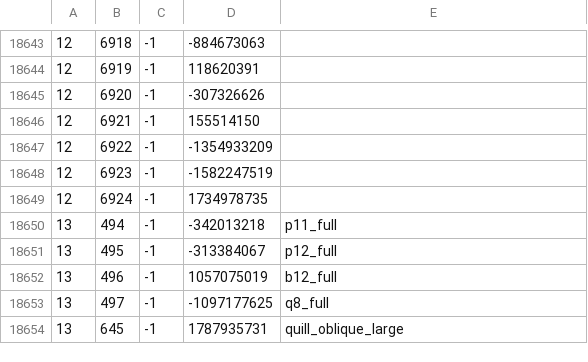
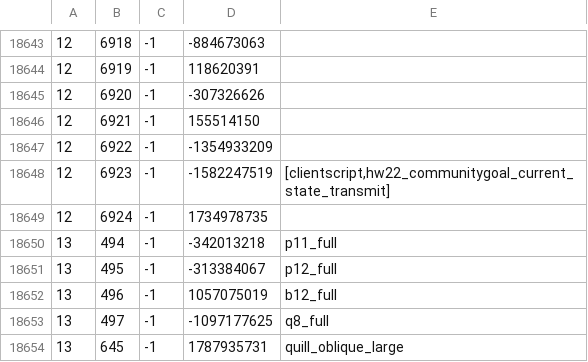
Before and after one commit to Joshua-F/cache-names, a TSV file: names.tsv, drawn as a sheet; only a part is shown, gaps mark what is left out.

Commit message:
Update names

```diff
--- a/names.tsv
+++ b/names.tsv
@@ -18647,3 +18647,3 @@
 12	6922	-1	-1354933209	
-12	6923	-1	-1582247519	
+12	6923	-1	-1582247519	[clientscript,hw22_communitygoal_current_state_transmit]
 12	6924	-1	1734978735	
```
Also changed, not shown: individual-names.tsv.
